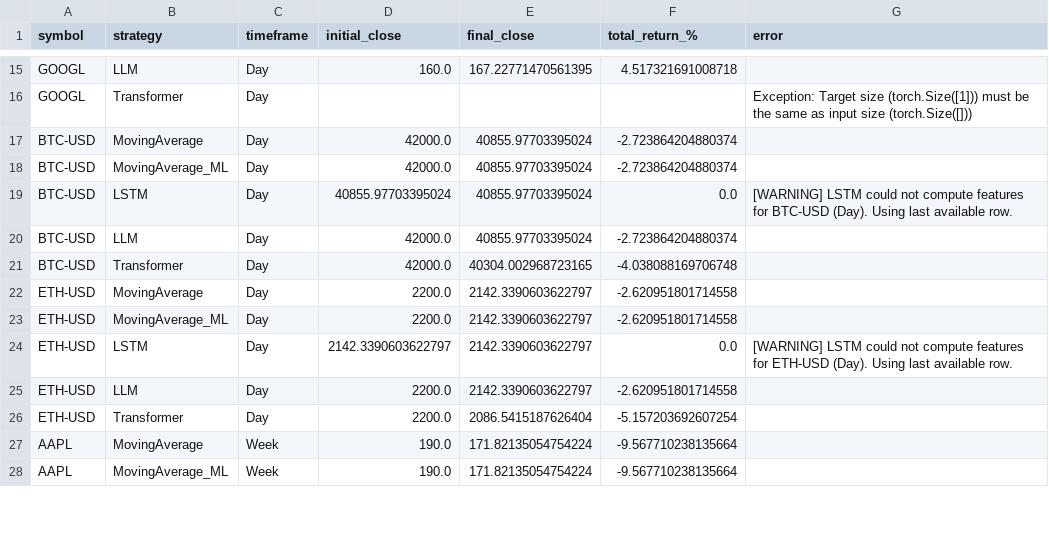
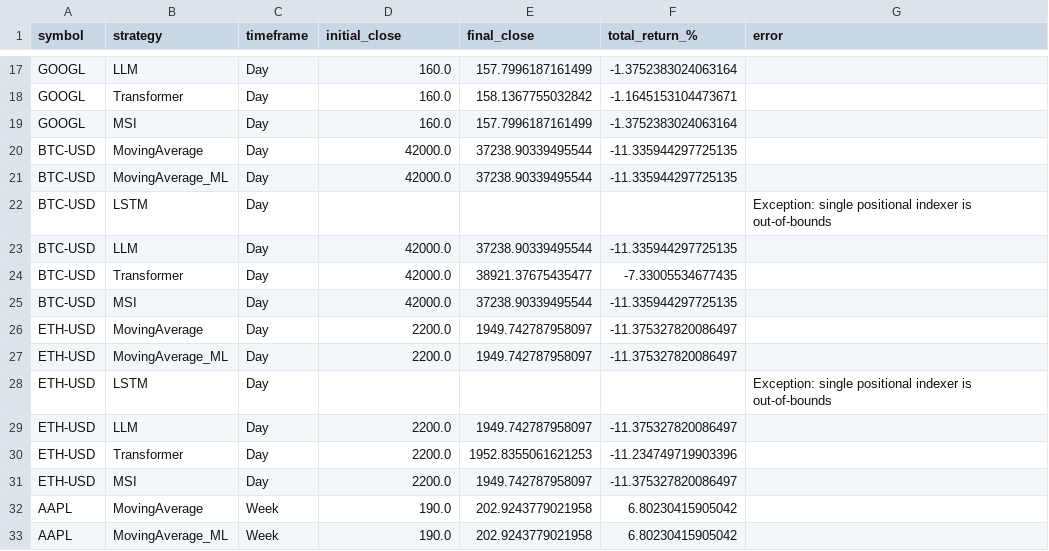
Before and after one commit to deepload/Mercurio-Systems, a CSV file: reports/strategy_timeframe_comparison.csv, drawn as a sheet; only a part is shown, gaps mark what is left out; addresses are those after the commit; the diff covers the shown part only; the diff names each change by its address in the sheet, - before the commit and + after, or states it on an @@ line.

```diff
--- a/reports/strategy_timeframe_comparison.csv
+++ b/reports/strategy_timeframe_comparison.csv
-E17 (final_close): 167.22771470561395
+E17 (final_close): 157.7996187161499
-F17 (total_return_%): 4.517321691008718
+F17 (total_return_%): -1.3752383024063164
-D18 (initial_close): (empty)
+D18 (initial_close): 160.0
-E18 (final_close): (empty)
+E18 (final_close): 158.1367755032842
-F18 (total_return_%): (empty)
+F18 (total_return_%): -1.1645153104473671
-G18 (error): Exception: Target size (torch.Size([1])) must be the same as input size (torch.Size([]))
+G18 (error): (empty)
+row 19: GOOGL | MSI | Day | 160.0 | 157.7996187161499 | -1.3752383024063164
-E20:E21 (final_close): 40855.97703395024
+E20:E21 (final_close): 37238.90339495544
-F20:F21 (total_return_%): -2.723864204880374
+F20:F21 (total_return_%): -11.335944297725135
-D22 (initial_close): 40855.97703395024
+D22 (initial_close): (empty)
-E22 (final_close): 40855.97703395024
+E22 (final_close): (empty)
-F22 (total_return_%): 0.0
+F22 (total_return_%): (empty)
-G22 (error): [WARNING] LSTM could not compute features for BTC-USD (Day). Using last available row.
+G22 (error): Exception: single positional indexer is out-of-bounds
-E23 (final_close): 40855.97703395024
+E23 (final_close): 37238.90339495544
-F23 (total_return_%): -2.723864204880374
+F23 (total_return_%): -11.335944297725135
-E24 (final_close): 40304.002968723165
+E24 (final_close): 38921.37675435477
-F24 (total_return_%): -4.038088169706748
+F24 (total_return_%): -7.33005534677435
+row 25: BTC-USD | MSI | Day | 42000.0 | 37238.90339495544 | -11.335944297725135
-E26:E27 (final_close): 2142.3390603622797
+E26:E27 (final_close): 1949.742787958097
-F26:F27 (total_return_%): -2.620951801714558
+F26:F27 (total_return_%): -11.375327820086497
-D28 (initial_close): 2142.3390603622797
+D28 (initial_close): (empty)
-E28 (final_close): 2142.3390603622797
+E28 (final_close): (empty)
-F28 (total_return_%): 0.0
+F28 (total_return_%): (empty)
-G28 (error): [WARNING] LSTM could not compute features for ETH-USD (Day). Using last available row.
+G28 (error): Exception: single positional indexer is out-of-bounds
-E29 (final_close): 2142.3390603622797
+E29 (final_close): 1949.742787958097
-F29 (total_return_%): -2.620951801714558
+F29 (total_return_%): -11.375327820086497
-E30 (final_close): 2086.5415187626404
+E30 (final_close): 1952.8355061621253
-F30 (total_return_%): -5.157203692607254
+F30 (total_return_%): -11.234749719903396
+row 31: ETH-USD | MSI | Day | 2200.0 | 1949.742787958097 | -11.375327820086497
-E32:E33 (final_close): 171.82135054754224
+E32:E33 (final_close): 202.9243779021958
-F32:F33 (total_return_%): -9.567710238135664
+F32:F33 (total_return_%): 6.80230415905042
```
Also changed, not shown: 7 added rows and 90 edited cells elsewhere in this file, data/AAPL_data.csv, data/BTC_USD_data.csv, 9 other files.
